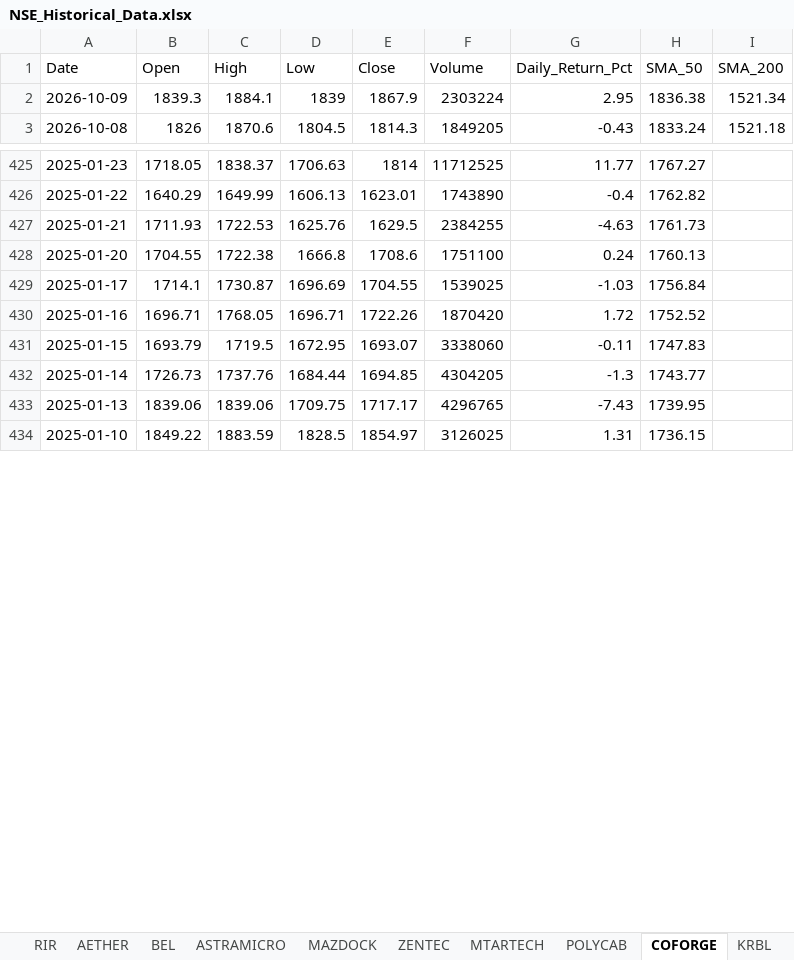
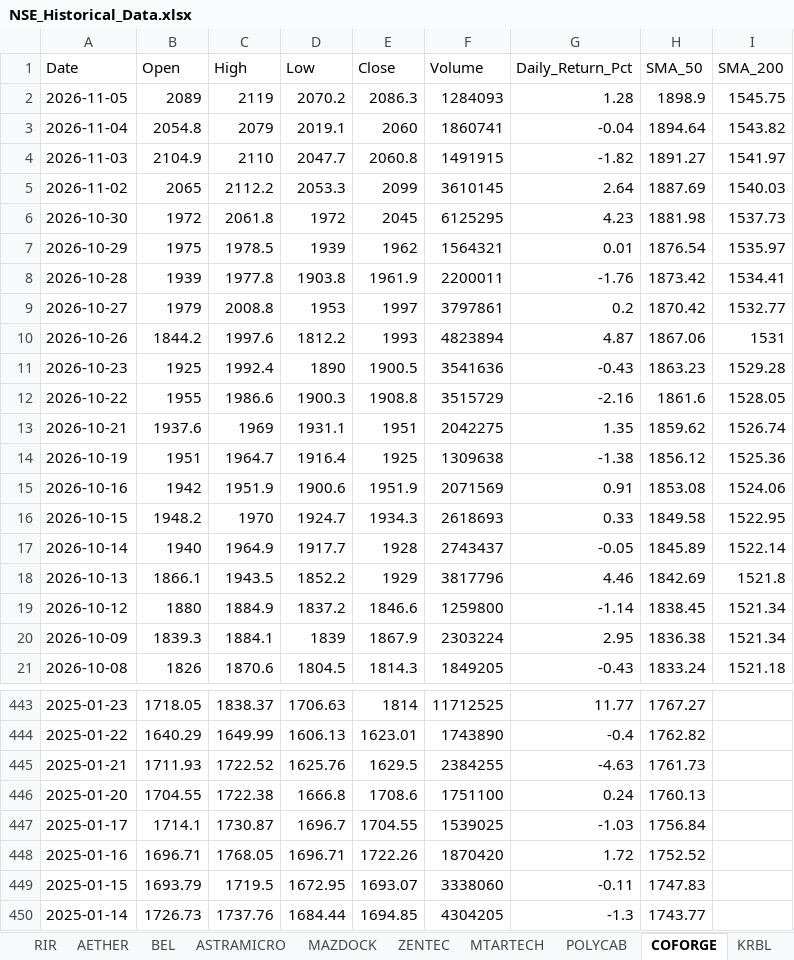
Before and after one commit to tribhuwandewangan-personal-public/stox, an Excel workbook: reports/NSE_Historical_Data.xlsx, sheet COFORGE, drawn as a sheet; only a part is shown, gaps mark what is left out; the shorter side is filled out with more unchanged rows; values as stored, in another font and other column widths than the file's, no borders; addresses are those after the commit; the diff covers the shown part only; the diff names each change by its address in the sheet, - before the commit and + after, or states it on an @@ line.

```diff
--- a/reports/NSE_Historical_Data.xlsx (sheet COFORGE)
+++ b/reports/NSE_Historical_Data.xlsx (sheet COFORGE)
+row 2: 2026-11-05 | 2089 | 2119 | 2070.2 | 2086.3 | 1284093 | 1.28 | 1898.9 | 1545.75
+row 3: 2026-11-04 | 2054.8 | 2079 | 2019.1 | 2060 | 1860741 | -0.04 | 1894.64 | 1543.82
+row 4: 2026-11-03 | 2104.9 | 2110 | 2047.7 | 2060.8 | 1491915 | -1.82 | 1891.27 | 1541.97
+row 5: 2026-11-02 | 2065 | 2112.2 | 2053.3 | 2099 | 3610145 | 2.64 | 1887.69 | 1540.03
+row 6: 2026-10-30 | 1972 | 2061.8 | 1972 | 2045 | 6125295 | 4.23 | 1881.98 | 1537.73
+row 7: 2026-10-29 | 1975 | 1978.5 | 1939 | 1962 | 1564321 | 0.01 | 1876.54 | 1535.97
+row 8: 2026-10-28 | 1939 | 1977.8 | 1903.8 | 1961.9 | 2200011 | -1.76 | 1873.42 | 1534.41
+row 9: 2026-10-27 | 1979 | 2008.8 | 1953 | 1997 | 3797861 | 0.2 | 1870.42 | 1532.77
+row 10: 2026-10-26 | 1844.2 | 1997.6 | 1812.2 | 1993 | 4823894 | 4.87 | 1867.06 | 1531
+row 11: 2026-10-23 | 1925 | 1992.4 | 1890 | 1900.5 | 3541636 | -0.43 | 1863.23 | 1529.28
+row 12: 2026-10-22 | 1955 | 1986.6 | 1900.3 | 1908.8 | 3515729 | -2.16 | 1861.6 | 1528.05
+row 13: 2026-10-21 | 1937.6 | 1969 | 1931.1 | 1951 | 2042275 | 1.35 | 1859.62 | 1526.74
+row 14: 2026-10-19 | 1951 | 1964.7 | 1916.4 | 1925 | 1309638 | -1.38 | 1856.12 | 1525.36
+row 15: 2026-10-16 | 1942 | 1951.9 | 1900.6 | 1951.9 | 2071569 | 0.91 | 1853.08 | 1524.06
+row 16: 2026-10-15 | 1948.2 | 1970 | 1924.7 | 1934.3 | 2618693 | 0.33 | 1849.58 | 1522.95
+row 17: 2026-10-14 | 1940 | 1964.9 | 1917.7 | 1928 | 2743437 | -0.05 | 1845.89 | 1522.14
+row 18: 2026-10-13 | 1866.1 | 1943.5 | 1852.2 | 1929 | 3817796 | 4.46 | 1842.69 | 1521.8
+row 19: 2026-10-12 | 1880 | 1884.9 | 1837.2 | 1846.6 | 1259800 | -1.14 | 1838.45 | 1521.34
-C445 (High): 1722.53
+C445 (High): 1722.52
-D447 (Low): 1696.69
+D447 (Low): 1696.7
```
Also changed, not shown: 18 removed rows and 44 edited cells elsewhere in this sheet, sheet MAZDOCK, sheet DIXON, sheet Market_Summary, sheet ICICIBANK, sheet BHARTIARTL, sheet CARBORUNIV, 25 more sheets, other sheet tabs, 27 other files.
